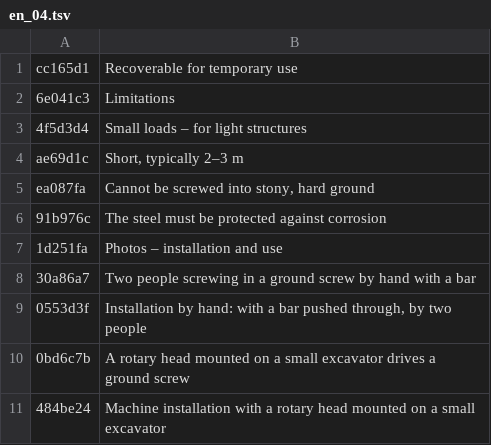
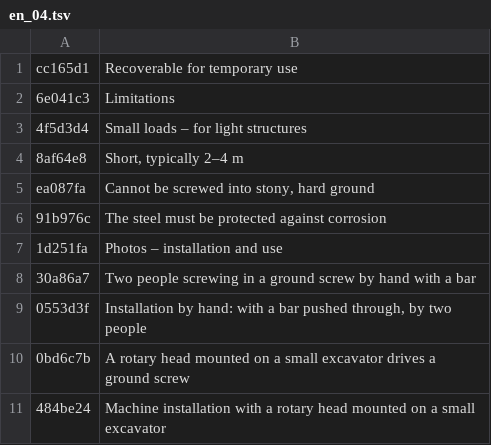
Before and after one commit to MBalika/melyalapozasok, a TSV file: _src/i18n/en_04.tsv, drawn as a sheet; only a part is shown.

```diff
--- a/_src/i18n/en_04.tsv
+++ b/_src/i18n/en_04.tsv
@@ -3,3 +3,3 @@ cc165d1	Recoverable for temporary use
 4f5d3d4	Small loads – for light structures
-ae69d1c	Short, typically 2–3 m
+8af64e8	Short, typically 2–4 m
 ea087fa	Cannot be screwed into stony, hard ground
```
Also changed, not shown: _src/i18n/en_02.tsv, _src/i18n/en_03.tsv, 18 other files.
